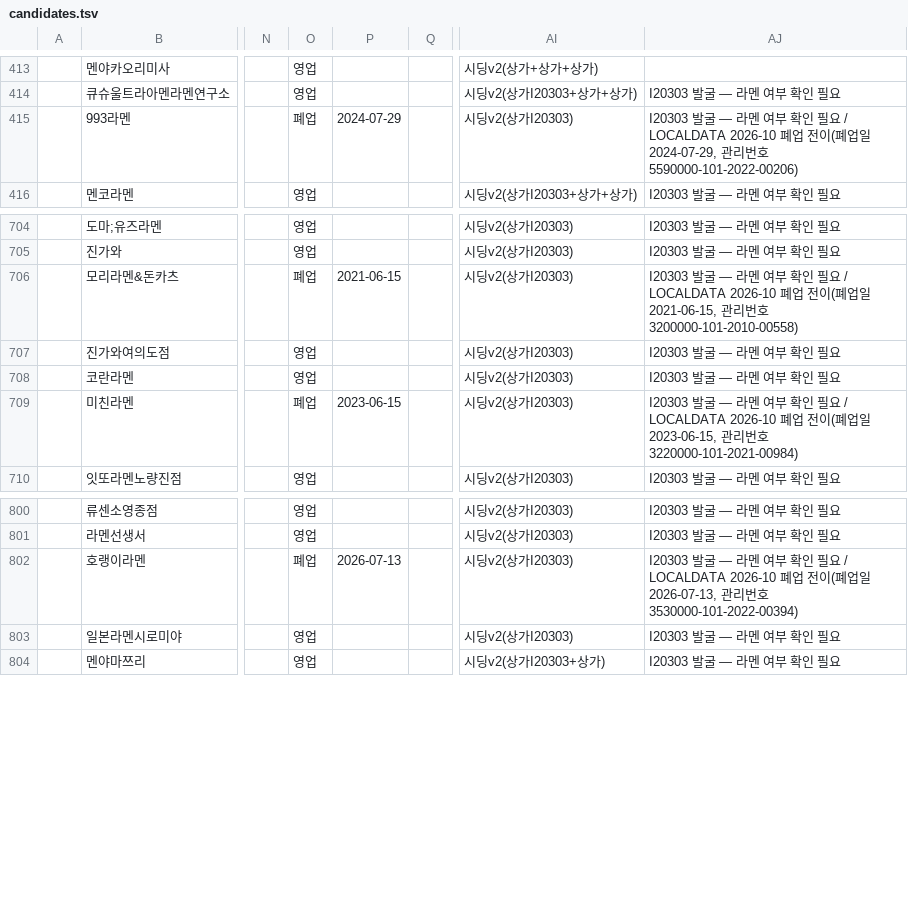
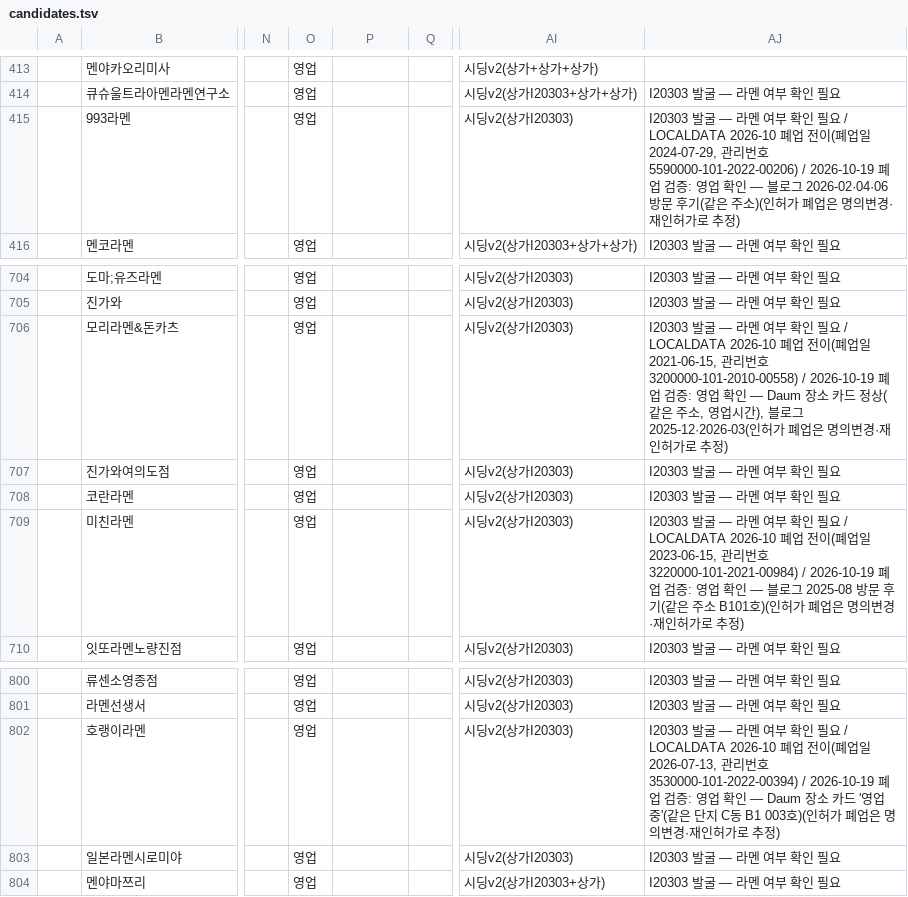
Before and after one commit to slowteady/ramap, a TSV file: data/out/candidates.tsv, drawn as a sheet; only a part is shown, gaps mark what is left out; the diff names each change by its address in the sheet, - before the commit and + after, or states it on an @@ line.

```diff
--- a/data/out/candidates.tsv
+++ b/data/out/candidates.tsv
-O415: 폐업
+O415: 영업
-P415: 2024-07-29
+P415: (empty)
-AJ415: …5590000-101-2022-00206)
+AJ415: …5590000-101-2022-00206) / 2026-10-19 폐업 검증: 영업 확인 — 블로그 2026-02·04·06 방문 후기(같은 주소)(인허가 폐업은 명의변경·재인허가로 추정)
-O706: 폐업
+O706: 영업
-P706: 2021-06-15
+P706: (empty)
-AJ706: …3200000-101-2010-00558)
+AJ706: …3200000-101-2010-00558) / 2026-10-19 폐업 검증: 영업 확인 — Daum 장소 카드 정상(같은 주소, 영업시간), 블로그 2025-12·2026-03(인허가 폐업은 명의변경·재인허가로 추정)
-O709: 폐업
+O709: 영업
-P709: 2023-06-15
+P709: (empty)
-AJ709: …3220000-101-2021-00984)
+AJ709: …3220000-101-2021-00984) / 2026-10-19 폐업 검증: 영업 확인 — 블로그 2025-08 방문 후기(같은 주소 B101호)(인허가 폐업은 명의변경·재인허가로 추정)
-O802: 폐업
+O802: 영업
-P802: 2026-07-13
+P802: (empty)
-AJ802: …3530000-101-2022-00394)
+AJ802: …3530000-101-2022-00394) / 2026-10-19 폐업 검증: 영업 확인 — Daum 장소 카드 '영업중'(같은 단지 C동 B1 003호)(인허가 폐업은 명의변경·재인허가로 추정)
```
Also changed, not shown: 6 other files.
